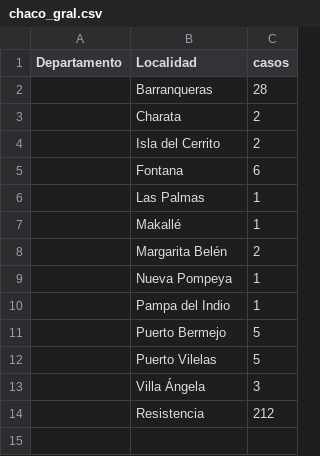
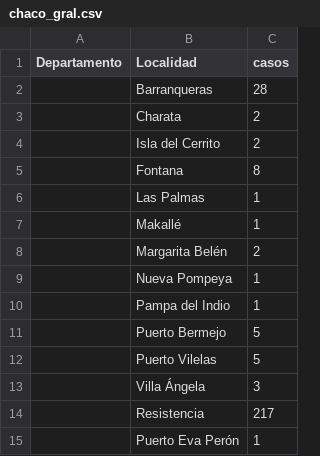
Before and after one commit to GIBD/covid, a CSV file: data/chaco_gral.csv, drawn as a sheet.

```diff
--- a/data/chaco_gral.csv
+++ b/data/chaco_gral.csv
@@ -4,3 +4,3 @@ Departamento;Localidad;casos
 ;Isla del Cerrito ;2
-;Fontana ;6
+;Fontana ;8
 ;Las Palmas ;1
@@ -13,2 +13,3 @@ Departamento;Localidad;casos
 ;Villa Ángela ;3
-;Resistencia ;212
+;Resistencia ;217
+;Puerto Eva Perón;1
```
Also changed, not shown: data/cordoba_gral.csv, data/santafe_gral.csv, 3 other files.
